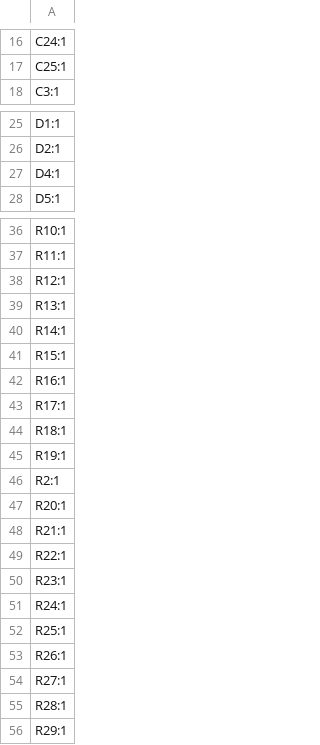
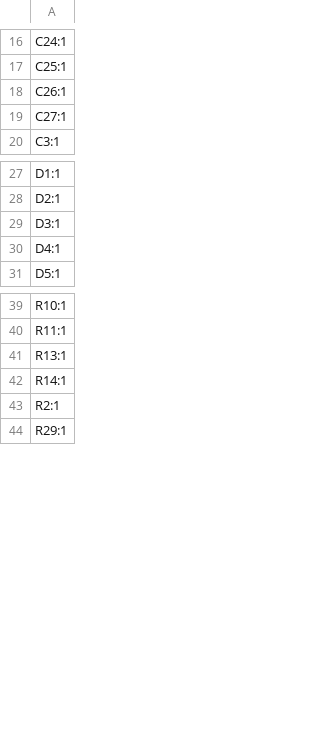
Before and after one commit to wickerwaka/PicoROM, a CSV file: hardware/PicoROM-28/production/designators.csv, drawn as a sheet; only a part is shown, gaps mark what is left out; the diff covers the shown part only.

```diff
--- a/hardware/PicoROM-28/production/designators.csv
+++ b/hardware/PicoROM-28/production/designators.csv
@@ -17,2 +17,4 @@ C24:1
 C25:1
+C26:1
+C27:1
 C3:1
@@ -26,2 +28,3 @@ D1:1
 D2:1
+D3:1
 D4:1
@@ -37,20 +40,5 @@ R10:1
 R11:1
-R12:1
 R13:1
 R14:1
-R15:1
-R16:1
-R17:1
-R18:1
-R19:1
 R2:1
-R20:1
-R21:1
-R22:1
-R23:1
-R24:1
-R25:1
-R26:1
-R27:1
-R28:1
 R29:1
```
Also changed, not shown: 1 added row elsewhere in this file, hardware/PicoROM-28/production/bom.csv, hardware/PicoROM-28/production/positions.csv, 5 other files.
